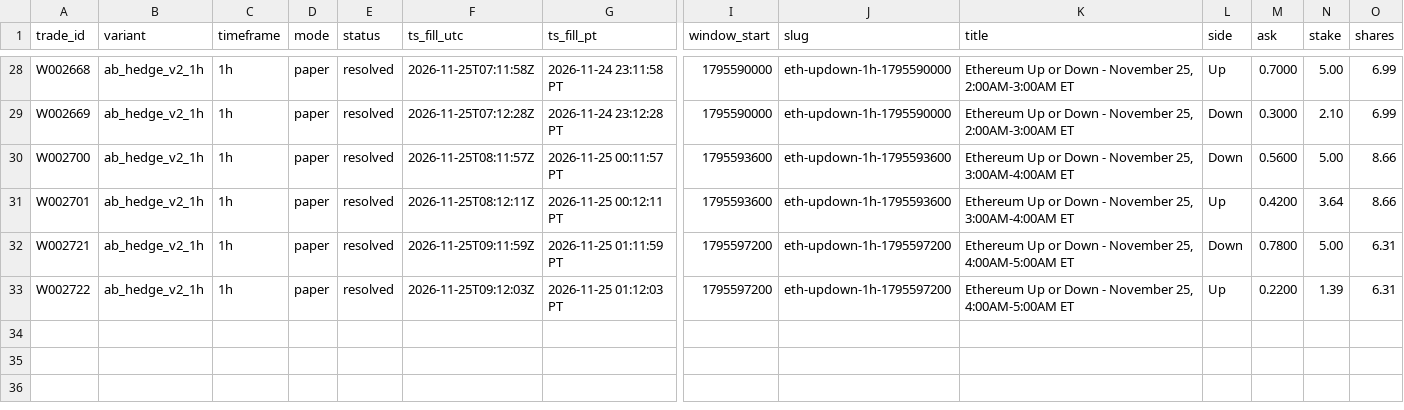
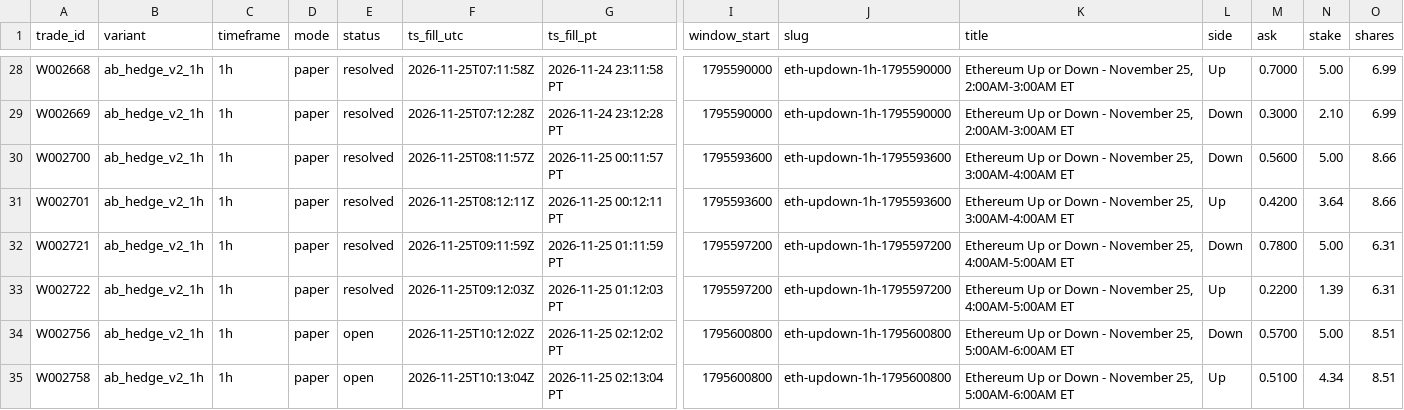
Before and after one commit to michaeldeuchar-dotcom/eth-paper-bot, a CSV file: data/week2/trades_ab_hedge_v2_1h.csv, drawn as a sheet; only a part is shown, gaps mark what is left out; rows hold the shown columns only; the diff names each change by its address in the sheet, - before the commit and + after, or states it on an @@ line.

```diff
--- a/data/week2/trades_ab_hedge_v2_1h.csv
+++ b/data/week2/trades_ab_hedge_v2_1h.csv
+row 34: W002756 | ab_hedge_v2_1h | 1h | paper | open | 2026-11-25T10:12:02Z | 2026-11-25 02:12:02 PT | 1795600800 | eth-updown-1h-1795600800 | Ethereum Up or Down - November 25, 5:00AM-6:00AM ET | Down | 0.5700 | 5.00 | 8.51
+row 35: W002758 | ab_hedge_v2_1h | 1h | paper | open | 2026-11-25T10:13:04Z | 2026-11-25 02:13:04 PT | 1795600800 | eth-updown-1h-1795600800 | Ethereum Up or Down - November 25, 5:00AM-6:00AM ET | Up | 0.5100 | 4.34 | 8.51
```
Also changed, not shown: data/week2/decisions_tail.csv, data/week2/trades_ab_hedge_1h.csv, 8 other files.
